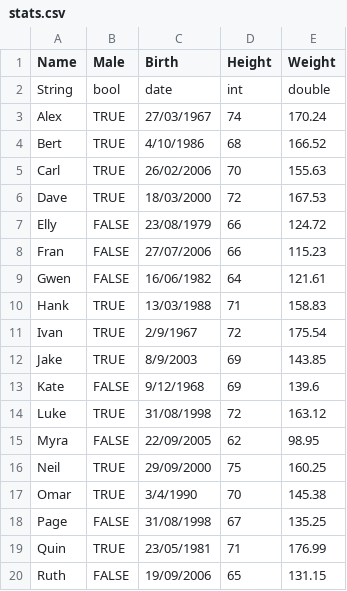
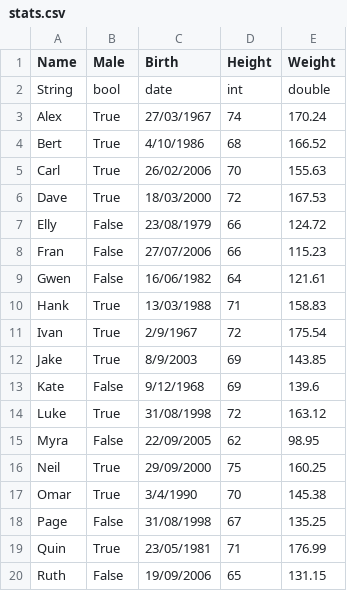
Before and after one commit to paolaos/DB1_Index_Implementation, a CSV file: src/stats.csv, drawn as a sheet.

```diff
--- a/src/stats.csv
+++ b/src/stats.csv
@@ -2,19 +2,19 @@ Name,Male,Birth,Height,Weight
 String,bool,date,int,double
-Alex,TRUE,27/03/1967,74,170.24
-Bert,TRUE,4/10/1986,68,166.52
-Carl,TRUE,26/02/2006,70,155.63
-Dave,TRUE,18/03/2000,72,167.53
-Elly,FALSE,23/08/1979,66,124.72
-Fran,FALSE,27/07/2006,66,115.23
-Gwen,FALSE,16/06/1982,64,121.61
-Hank,TRUE,13/03/1988,71,158.83
-Ivan,TRUE,2/9/1967,72,175.54
-Jake,TRUE,8/9/2003,69,143.85
-Kate,FALSE,9/12/1968,69,139.6
-Luke,TRUE,31/08/1998,72,163.12
-Myra,FALSE,22/09/2005,62,98.95
-Neil,TRUE,29/09/2000,75,160.25
-Omar,TRUE,3/4/1990,70,145.38
-Page,FALSE,31/08/1998,67,135.25
-Quin,TRUE,23/05/1981,71,176.99
-Ruth,FALSE,19/09/2006,65,131.15
+Alex,True,27/03/1967,74,170.24
+Bert,True,4/10/1986,68,166.52
+Carl,True,26/02/2006,70,155.63
+Dave,True,18/03/2000,72,167.53
+Elly,False,23/08/1979,66,124.72
+Fran,False,27/07/2006,66,115.23
+Gwen,False,16/06/1982,64,121.61
+Hank,True,13/03/1988,71,158.83
+Ivan,True,2/9/1967,72,175.54
+Jake,True,8/9/2003,69,143.85
+Kate,False,9/12/1968,69,139.6
+Luke,True,31/08/1998,72,163.12
+Myra,False,22/09/2005,62,98.95
+Neil,True,29/09/2000,75,160.25
+Omar,True,3/4/1990,70,145.38
+Page,False,31/08/1998,67,135.25
+Quin,True,23/05/1981,71,176.99
+Ruth,False,19/09/2006,65,131.15
```
Also changed, not shown: 4 other files.
